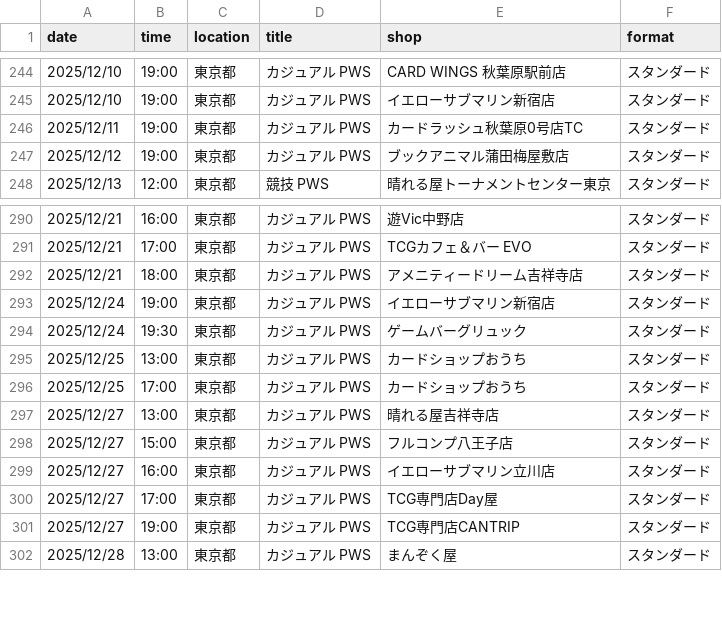
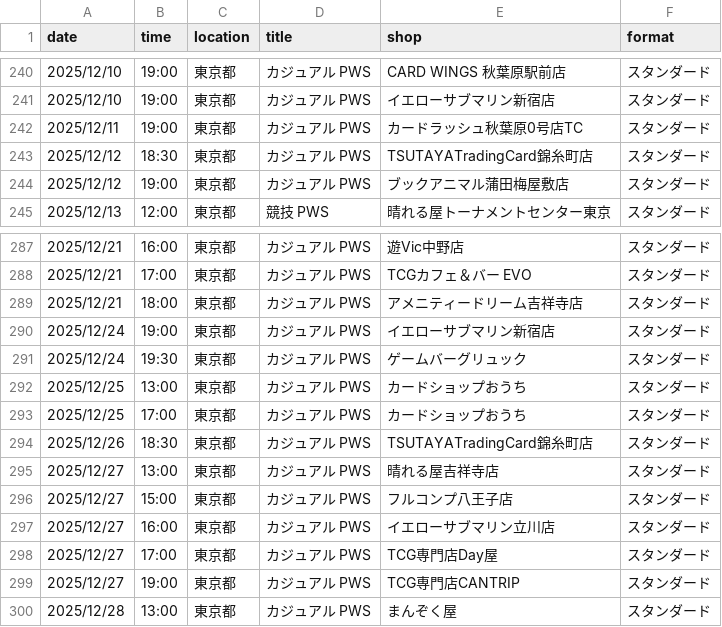
Before and after one commit to wakame1367/mtg_official_event_scraper, a CSV file: mtg_events.csv, drawn as a sheet; only a part is shown, gaps mark what is left out; the diff covers the shown part only; the diff names each change by its address in the sheet, - before the commit and + after, or states it on an @@ line.

```diff
--- a/mtg_events.csv
+++ b/mtg_events.csv
+row 243: 2025/12/12 | 18:30 | 東京都 | カジュアル PWS | TSUTAYATradingCard錦糸町店 | スタンダード
+row 294: 2025/12/26 | 18:30 | 東京都 | カジュアル PWS | TSUTAYATradingCard錦糸町店 | スタンダード
```
Also changed, not shown: 3 added rows and 7 removed rows elsewhere in this file, mtg_events_latest.csv, 2 other files.
